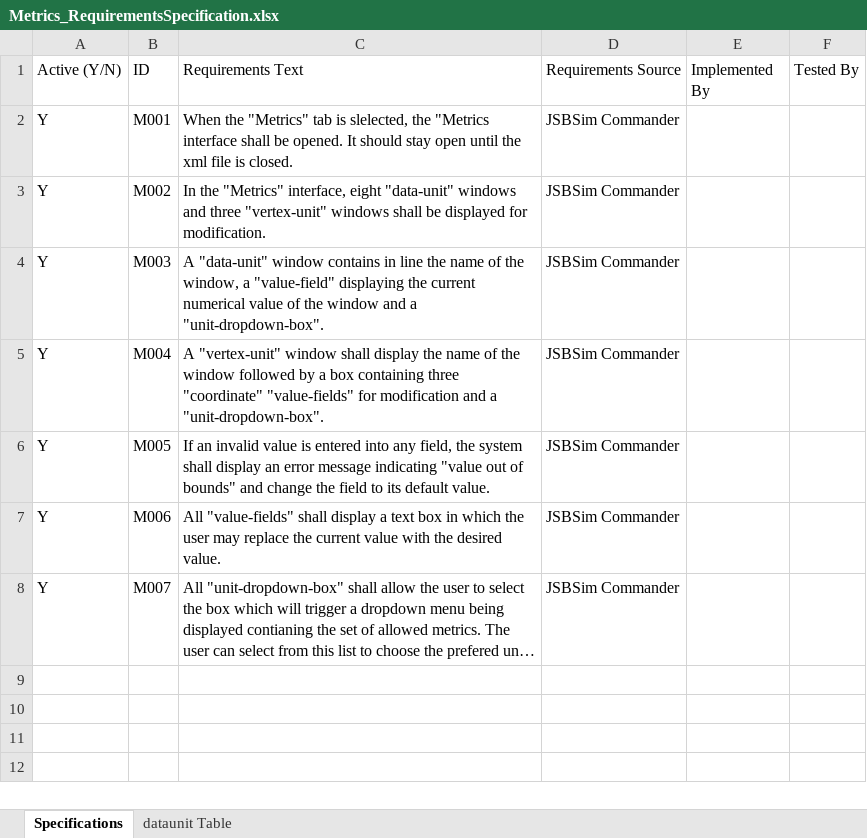
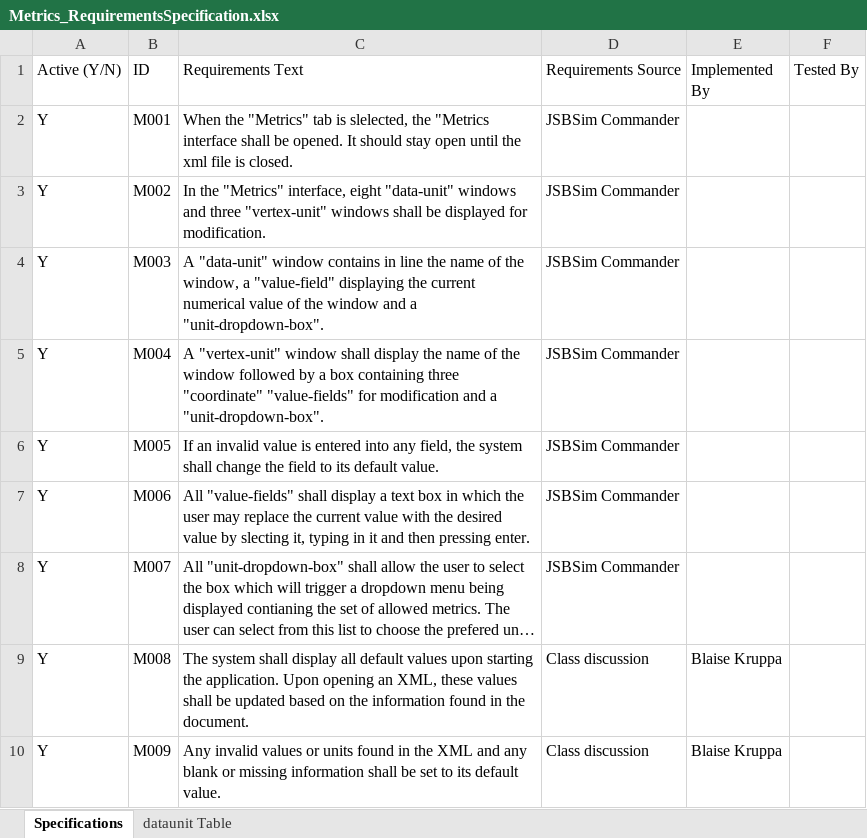
Before and after one commit to utastudents/jsbsimedit, an Excel workbook: requirements/userInterface/Metrics Group Requirements/Metrics_RequirementsSpecification.xlsx, sheet Specifications, drawn as a sheet; long unchanged cells end in …; values as stored, in another font and other column widths than the file's, no borders; the diff names each change by its address in the sheet, - before the commit and + after, or states it on an @@ line.

Commit message:
Metrics save button INCOMPLETE

```diff
--- a/requirements/userInterface/Metrics Group Requirements/Metrics_RequirementsSpecification.xlsx (sheet Specifications)
+++ b/requirements/userInterface/Metrics Group Requirements/Metrics_RequirementsSpecification.xlsx (sheet Specifications)
-C6 (Requirements Text): …system shall display an error message indicating "value out of bounds" and change the…
+C6 (Requirements Text): …system shall change the…
-C7 (Requirements Text): …the desired value.
+C7 (Requirements Text): …the desired value by slecting it, typing in it and then pressing enter.
+row 9: Y | M008 | The system shall display all default values upon starting the application. Upon opening an XML, these values shall be updated based on the information found in the document. | Class discussion | Blaise Kruppa
+row 10: Y | M009 | Any invalid values or units found in the XML and any blank or missing information shall be set to its default value. | Class discussion | Blaise Kruppa
```
Also changed, not shown: sheet dataunit Table, 4 other files.
